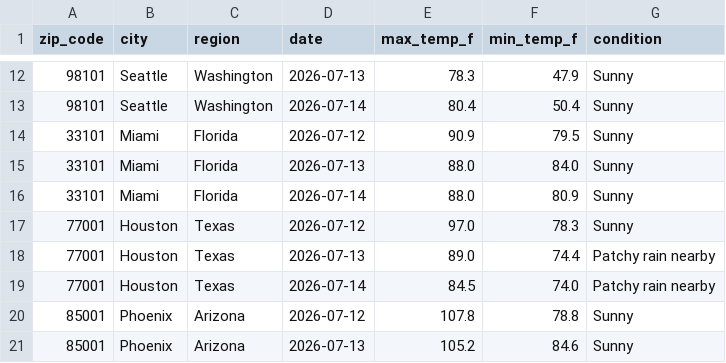
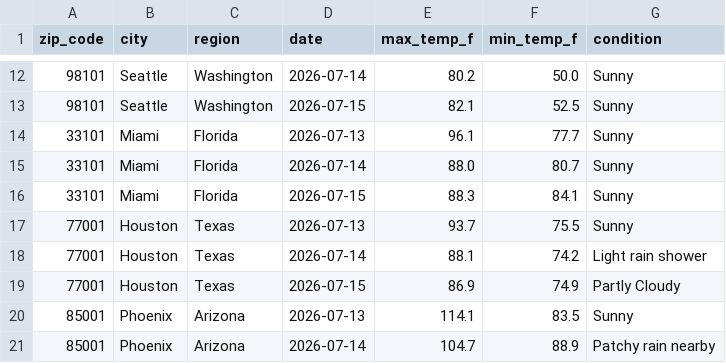
Before and after one commit to lontok/weather-api-pipeline-test, a CSV file: weather_data.csv, drawn as a sheet; only a part is shown, gaps mark what is left out; the diff covers the shown part only.

```diff
--- a/weather_data.csv
+++ b/weather_data.csv
@@ -12,10 +12,10 @@ zip_code,city,region,date,max_temp_f,min_temp_f,condition
-98101,Seattle,Washington,2026-07-13,78.3,47.9,Sunny
-98101,Seattle,Washington,2026-07-14,80.4,50.4,Sunny
-33101,Miami,Florida,2026-07-12,90.9,79.5,Sunny
-33101,Miami,Florida,2026-07-13,88.0,84.0,Sunny
-33101,Miami,Florida,2026-07-14,88.0,80.9,Sunny
-77001,Houston,Texas,2026-07-12,97.0,78.3,Sunny
-77001,Houston,Texas,2026-07-13,89.0,74.4,Patchy rain nearby
-77001,Houston,Texas,2026-07-14,84.5,74.0,Patchy rain nearby
-85001,Phoenix,Arizona,2026-07-12,107.8,78.8,Sunny
-85001,Phoenix,Arizona,2026-07-13,105.2,84.6,Sunny
+98101,Seattle,Washington,2026-07-14,80.2,50.0,Sunny
+98101,Seattle,Washington,2026-07-15,82.1,52.5,Sunny
+33101,Miami,Florida,2026-07-13,96.1,77.7,Sunny
+33101,Miami,Florida,2026-07-14,88.0,80.7,Sunny
+33101,Miami,Florida,2026-07-15,88.3,84.1,Sunny
+77001,Houston,Texas,2026-07-13,93.7,75.5,Sunny
+77001,Houston,Texas,2026-07-14,88.1,74.2,Light rain shower
+77001,Houston,Texas,2026-07-15,86.9,74.9,Partly Cloudy
+85001,Phoenix,Arizona,2026-07-13,114.1,83.5,Sunny
+85001,Phoenix,Arizona,2026-07-14,104.7,88.9,Patchy rain nearby
```
Also changed, not shown: 1 added row, 1 removed row and 150 edited cells elsewhere in this file.
